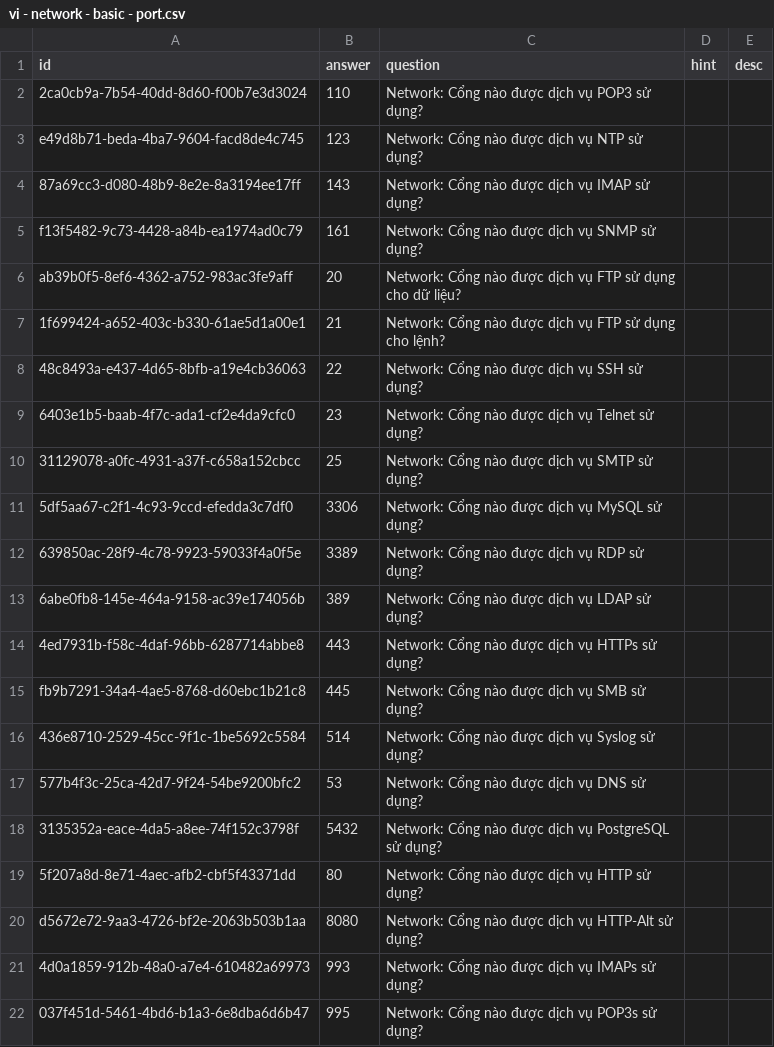
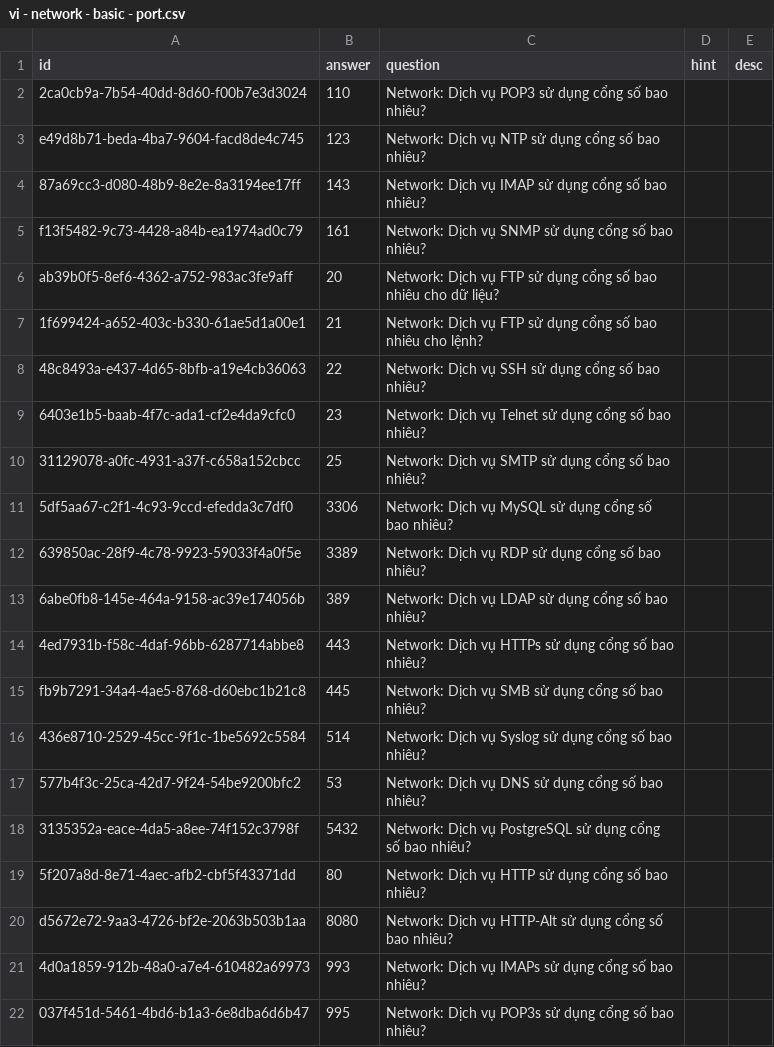
Before and after one commit to a7612/flashcard-resN, a CSV file: data/questions/vi - network - basic - port.csv, drawn as a sheet.

```diff
--- a/data/questions/vi - network - basic - port.csv
+++ b/data/questions/vi - network - basic - port.csv
@@ -1,22 +1,22 @@
 id,answer,question,hint,desc
-2ca0cb9a-7b54-40dd-8d60-f00b7e3d3024,110,Network: Cổng nào được dịch vụ POP3 sử dụng?,,
-e49d8b71-beda-4ba7-9604-facd8de4c745,123,Network: Cổng nào được dịch vụ NTP sử dụng?,,
-87a69cc3-d080-48b9-8e2e-8a3194ee17ff,143,Network: Cổng nào được dịch vụ IMAP sử dụng?,,
-f13f5482-9c73-4428-a84b-ea1974ad0c79,161,Network: Cổng nào được dịch vụ SNMP sử dụng?,,
-ab39b0f5-8ef6-4362-a752-983ac3fe9aff,20,Network: Cổng nào được dịch vụ FTP sử dụng cho dữ liệu?,,
-1f699424-a652-403c-b330-61ae5d1a00e1,21,Network: Cổng nào được dịch vụ FTP sử dụng cho lệnh?,,
-48c8493a-e437-4d65-8bfb-a19e4cb36063,22,Network: Cổng nào được dịch vụ SSH sử dụng?,,
-6403e1b5-baab-4f7c-ada1-cf2e4da9cfc0,23,Network: Cổng nào được dịch vụ Telnet sử dụng?,,
-31129078-a0fc-4931-a37f-c658a152cbcc,25,Network: Cổng nào được dịch vụ SMTP sử dụng?,,
-5df5aa67-c2f1-4c93-9ccd-efedda3c7df0,3306,Network: Cổng nào được dịch vụ MySQL sử dụng?,,
-639850ac-28f9-4c78-9923-59033f4a0f5e,3389,Network: Cổng nào được dịch vụ RDP sử dụng?,,
-6abe0fb8-145e-464a-9158-ac39e174056b,389,Network: Cổng nào được dịch vụ LDAP sử dụng?,,
-4ed7931b-f58c-4daf-96bb-6287714abbe8,443,Network: Cổng nào được dịch vụ HTTPs sử dụng?,,
-fb9b7291-34a4-4ae5-8768-d60ebc1b21c8,445,Network: Cổng nào được dịch vụ SMB sử dụng?,,
-436e8710-2529-45cc-9f1c-1be5692c5584,514,Network: Cổng nào được dịch vụ Syslog sử dụng?,,
-577b4f3c-25ca-42d7-9f24-54be9200bfc2,53,Network: Cổng nào được dịch vụ DNS sử dụng?,,
-3135352a-eace-4da5-a8ee-74f152c3798f,5432,Network: Cổng nào được dịch vụ PostgreSQL sử dụng?,,
-5f207a8d-8e71-4aec-afb2-cbf5f43371dd,80,Network: Cổng nào được dịch vụ HTTP sử dụng?,,
-d5672e72-9aa3-4726-bf2e-2063b503b1aa,8080,Network: Cổng nào được dịch vụ HTTP-Alt sử dụng?,,
-4d0a1859-912b-48a0-a7e4-610482a69973,993,Network: Cổng nào được dịch vụ IMAPs sử dụng?,,
-037f451d-5461-4bd6-b1a3-6e8dba6d6b47,995,Network: Cổng nào được dịch vụ POP3s sử dụng?,,
+2ca0cb9a-7b54-40dd-8d60-f00b7e3d3024,110,Network: Dịch vụ POP3 sử dụng cổng số bao nhiêu?,,
+e49d8b71-beda-4ba7-9604-facd8de4c745,123,Network: Dịch vụ NTP sử dụng cổng số bao nhiêu?,,
+87a69cc3-d080-48b9-8e2e-8a3194ee17ff,143,Network: Dịch vụ IMAP sử dụng cổng số bao nhiêu?,,
+f13f5482-9c73-4428-a84b-ea1974ad0c79,161,Network: Dịch vụ SNMP sử dụng cổng số bao nhiêu?,,
+ab39b0f5-8ef6-4362-a752-983ac3fe9aff,20,Network: Dịch vụ FTP sử dụng cổng số bao nhiêu cho dữ liệu?,,
+1f699424-a652-403c-b330-61ae5d1a00e1,21,Network: Dịch vụ FTP sử dụng cổng số bao nhiêu cho lệnh?,,
+48c8493a-e437-4d65-8bfb-a19e4cb36063,22,Network: Dịch vụ SSH sử dụng cổng số bao nhiêu?,,
+6403e1b5-baab-4f7c-ada1-cf2e4da9cfc0,23,Network: Dịch vụ Telnet sử dụng cổng số bao nhiêu?,,
+31129078-a0fc-4931-a37f-c658a152cbcc,25,Network: Dịch vụ SMTP sử dụng cổng số bao nhiêu?,,
+5df5aa67-c2f1-4c93-9ccd-efedda3c7df0,3306,Network: Dịch vụ MySQL sử dụng cổng số bao nhiêu?,,
+639850ac-28f9-4c78-9923-59033f4a0f5e,3389,Network: Dịch vụ RDP sử dụng cổng số bao nhiêu?,,
+6abe0fb8-145e-464a-9158-ac39e174056b,389,Network: Dịch vụ LDAP sử dụng cổng số bao nhiêu?,,
+4ed7931b-f58c-4daf-96bb-6287714abbe8,443,Network: Dịch vụ HTTPs sử dụng cổng số bao nhiêu?,,
+fb9b7291-34a4-4ae5-8768-d60ebc1b21c8,445,Network: Dịch vụ SMB sử dụng cổng số bao nhiêu?,,
+436e8710-2529-45cc-9f1c-1be5692c5584,514,Network: Dịch vụ Syslog sử dụng cổng số bao nhiêu?,,
+577b4f3c-25ca-42d7-9f24-54be9200bfc2,53,Network: Dịch vụ DNS sử dụng cổng số bao nhiêu?,,
+3135352a-eace-4da5-a8ee-74f152c3798f,5432,Network: Dịch vụ PostgreSQL sử dụng cổng số bao nhiêu?,,
+5f207a8d-8e71-4aec-afb2-cbf5f43371dd,80,Network: Dịch vụ HTTP sử dụng cổng số bao nhiêu?,,
+d5672e72-9aa3-4726-bf2e-2063b503b1aa,8080,Network: Dịch vụ HTTP-Alt sử dụng cổng số bao nhiêu?,,
+4d0a1859-912b-48a0-a7e4-610482a69973,993,Network: Dịch vụ IMAPs sử dụng cổng số bao nhiêu?,,
+037f451d-5461-4bd6-b1a3-6e8dba6d6b47,995,Network: Dịch vụ POP3s sử dụng cổng số bao nhiêu?,,
```
Also changed, not shown: 16 other files.
